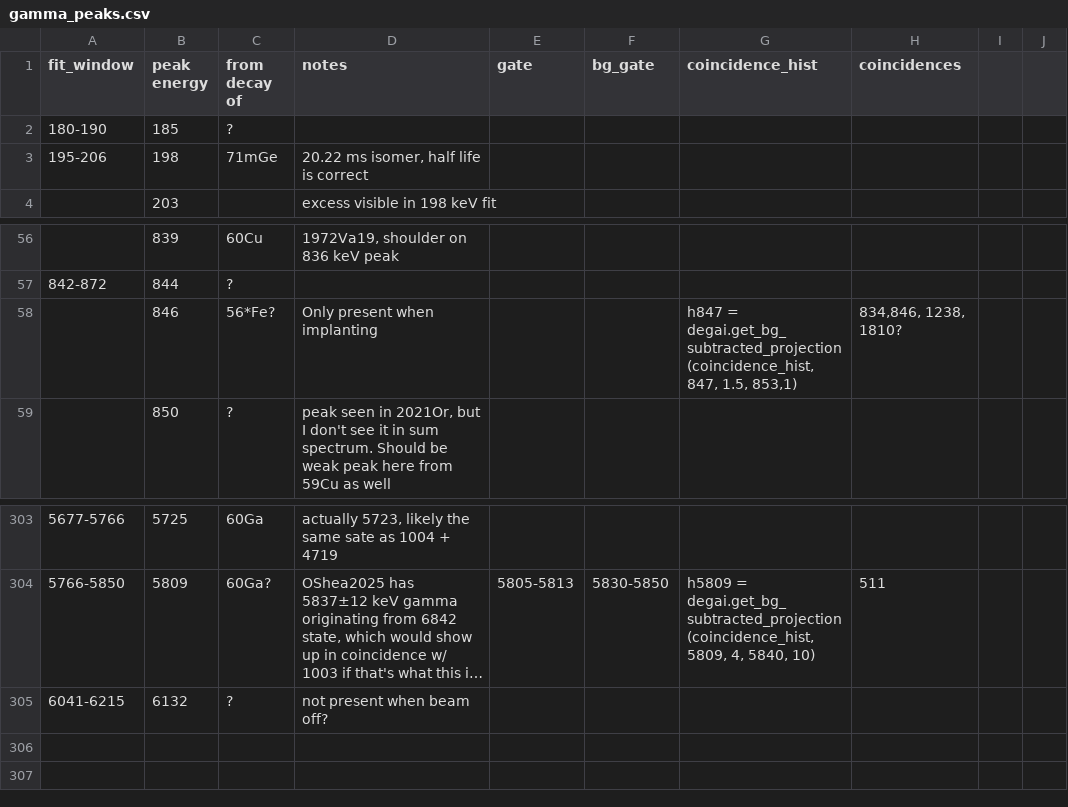
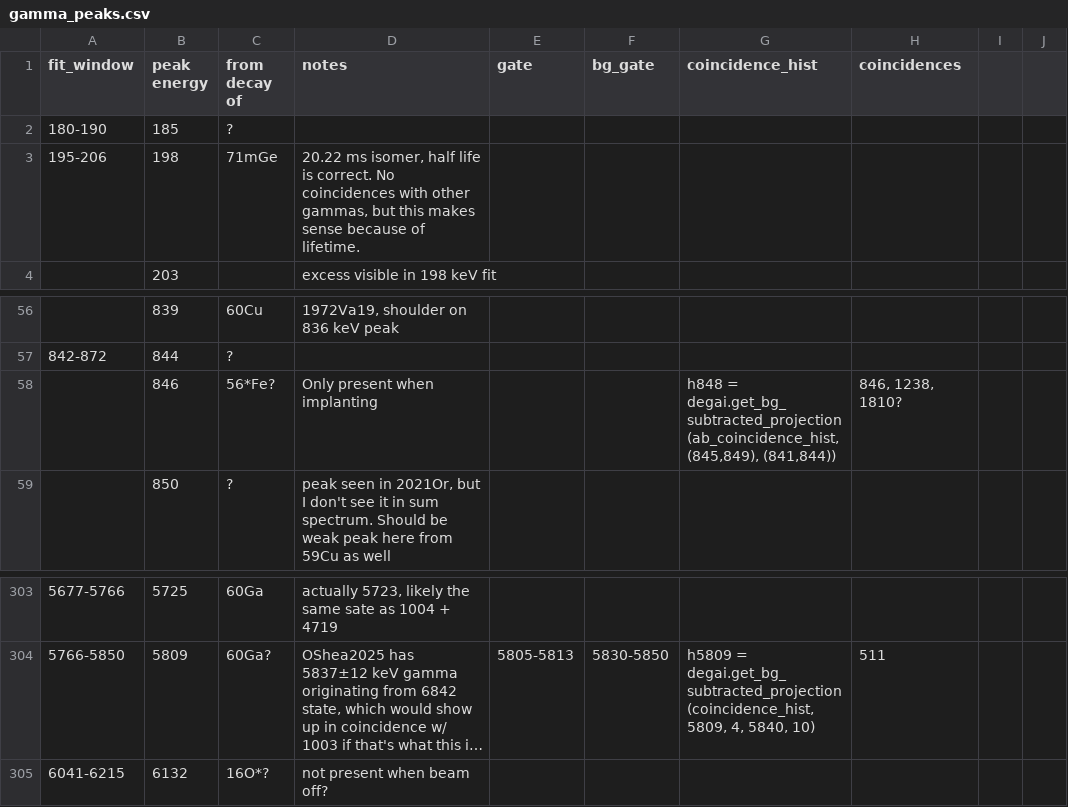
Before and after one commit to GADGET-group/gadget_data_analysis, a CSV file: e23035_analysis/peak_fitting/gamma_peaks.csv, drawn as a sheet; only a part is shown, gaps mark what is left out; long unchanged cells end in …; the diff names each change by its address in the sheet, - before the commit and + after, or states it on an @@ line.

Commit message:
work on gammas

```diff
--- a/e23035_analysis/peak_fitting/gamma_peaks.csv
+++ b/e23035_analysis/peak_fitting/gamma_peaks.csv
-D3 (notes): …life is correct
+D3 (notes): …life is correct. No coincidences with other gammas, but this makes sense because of lifetime.
-G58 (coincidence_hist): h847 = degai.get_bg_subtracted_projection(coincidence_hist, 847, 1.5, 853,1)
+G58 (coincidence_hist): h848 = degai.get_bg_subtracted_projection(ab_coincidence_hist, (845,849), (841,844))
-H58 (coincidences): 834,846, 1238, 1810?
+H58 (coincidences): 846, 1238, 1810?
-C305 (from decay of): ?
+C305 (from decay of): 16O*?
```
Also changed, not shown: 4 other files.
